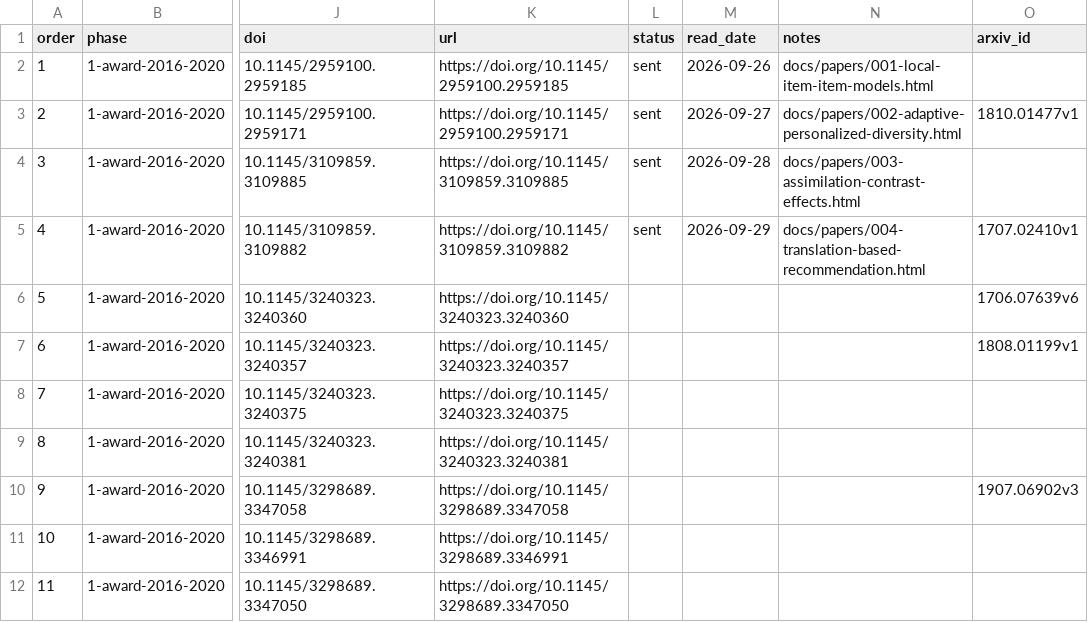
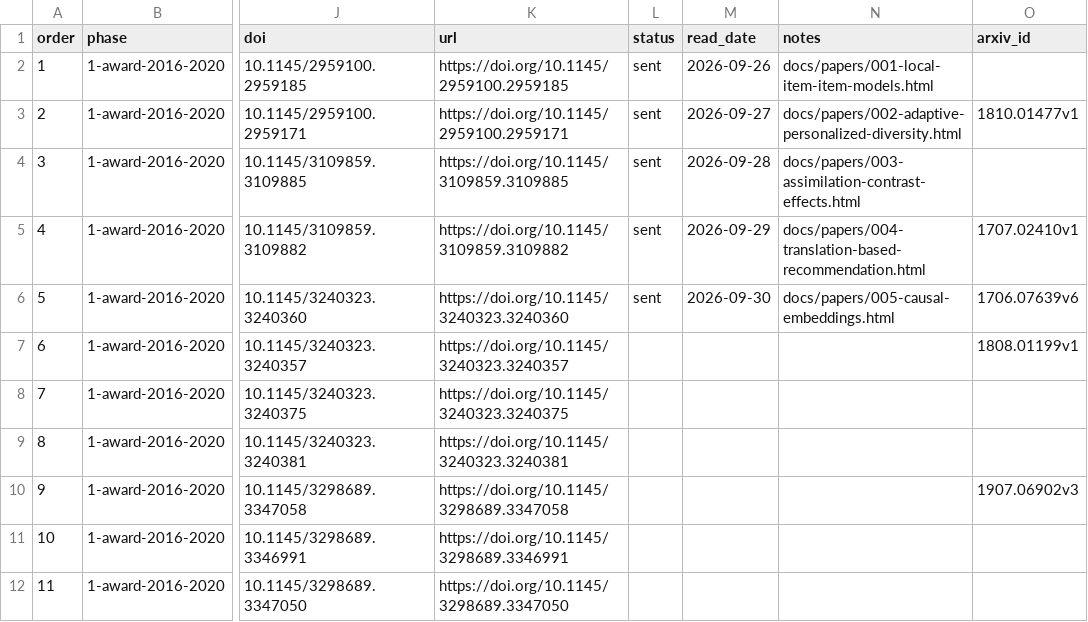
Before and after one commit to wellshs/recsys-daily, a CSV file: papers.csv, drawn as a sheet; only a part is shown, gaps mark what is left out; the diff names each change by its address in the sheet, - before the commit and + after, or states it on an @@ line.

Commit message:
daily #5: Causal Embeddings for Recommendation

```diff
--- a/papers.csv
+++ b/papers.csv
-L6 (status): (empty)
+L6 (status): sent
-M6 (read_date): (empty)
+M6 (read_date): 2026-09-30
-N6 (notes): (empty)
+N6 (notes): docs/papers/005-causal-embeddings.html
```
Also changed, not shown: 2 other files.
